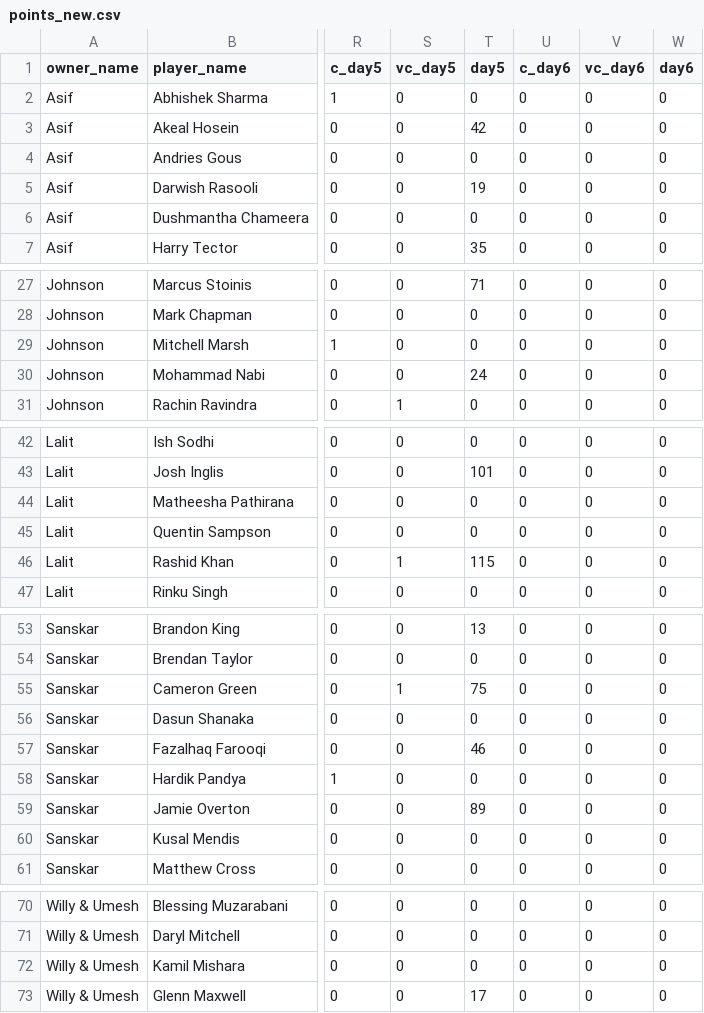
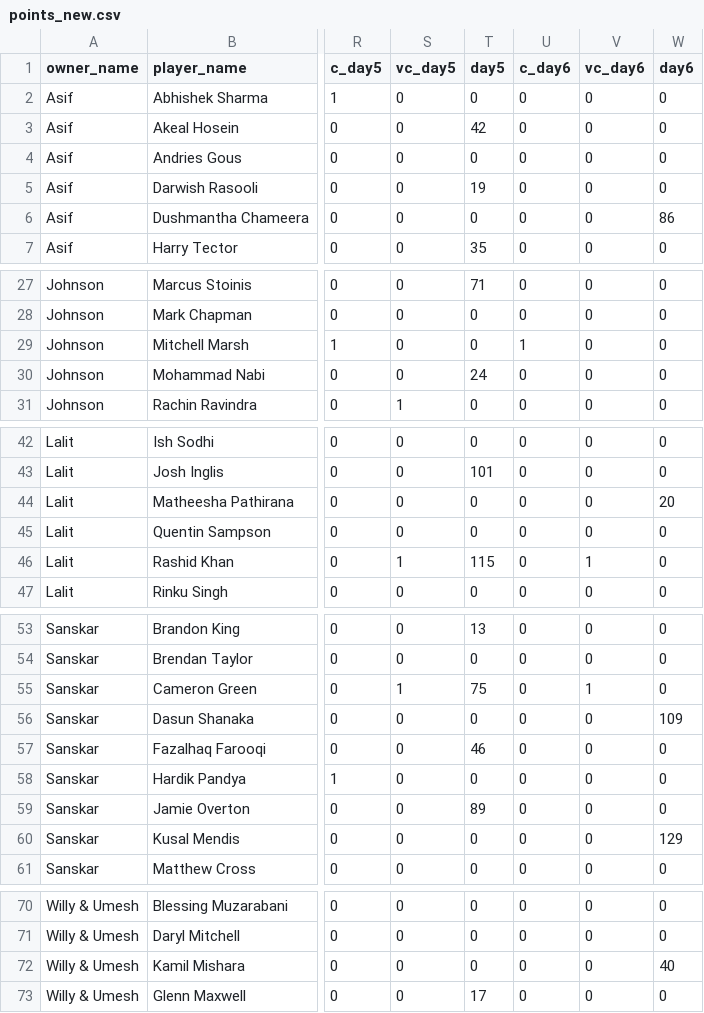
Before and after one commit to AsifCodeBank123/t20_points_dashboard, a CSV file: data/points_new.csv, drawn as a sheet; only a part is shown, gaps mark what is left out; the diff covers the shown part only; the diff names each change by its address in the sheet, - before the commit and + after, or states it on an @@ line.

Commit message:
sl vs oman points updated

```diff
--- a/data/points_new.csv
+++ b/data/points_new.csv
-W6 (day6): 0
+W6 (day6): 86
-U29 (c_day6): 0
+U29 (c_day6): 1
-W44 (day6): 0
+W44 (day6): 20
-V46 (vc_day6): 0
+V46 (vc_day6): 1
-V55 (vc_day6): 0
+V55 (vc_day6): 1
-W56 (day6): 0
+W56 (day6): 109
-W60 (day6): 0
+W60 (day6): 129
-W72 (day6): 0
+W72 (day6): 40
```
Also changed, not shown: 6 edited cells elsewhere in this file.
